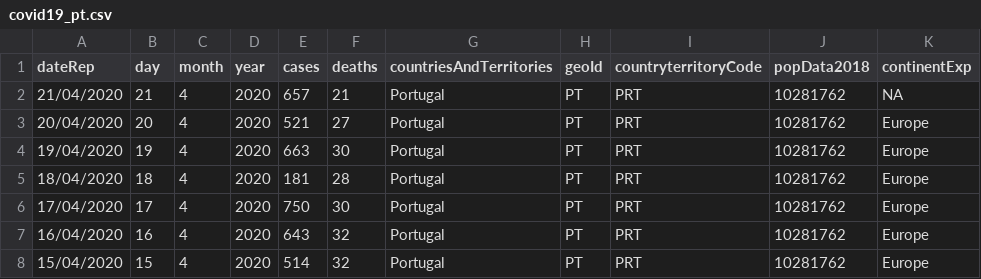
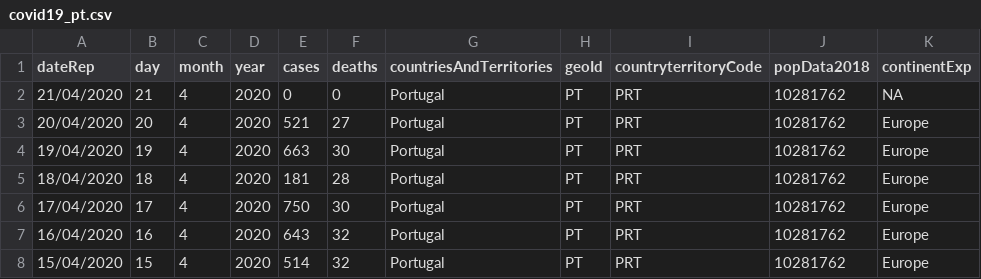
Before and after one commit to averissimo/covid19.pt.data, a CSV file: data/covid19_pt.csv, drawn as a sheet; only a part is shown.

```diff
--- a/data/covid19_pt.csv
+++ b/data/covid19_pt.csv
@@ -1,3 +1,3 @@
 dateRep,day,month,year,cases,deaths,countriesAndTerritories,geoId,countryterritoryCode,popData2018,continentExp
-21/04/2020,21,4,2020,657,21,Portugal,PT,PRT,10281762,NA
+21/04/2020,21,4,2020,0,0,Portugal,PT,PRT,10281762,NA
 20/04/2020,20,4,2020,521,27,Portugal,PT,PRT,10281762,Europe
```
Also changed, not shown: data/dgs_pt.csv, 3 other files.
